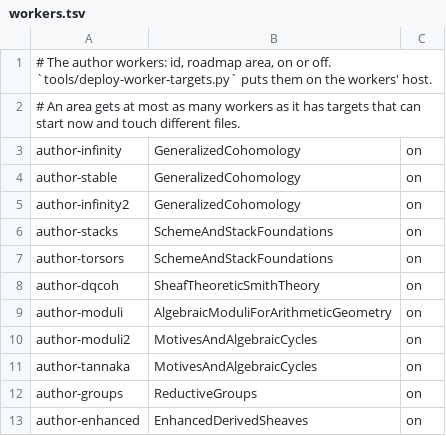
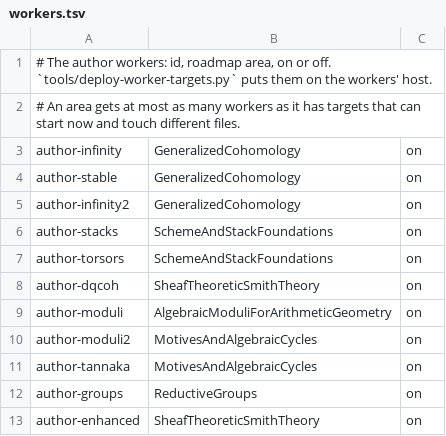
Before and after one commit to WHY-Op109/GLCinLean, a TSV file: docs/worker-targets/workers.tsv, drawn as a sheet.

```diff
--- a/docs/worker-targets/workers.tsv
+++ b/docs/worker-targets/workers.tsv
@@ -12,2 +12,2 @@ author-tannaka	MotivesAndAlgebraicCycles	on
 author-groups	ReductiveGroups	on
-author-enhanced	EnhancedDerivedSheaves	on
+author-enhanced	SheafTheoreticSmithTheory	on
```
Also changed, not shown: 1 other file.
